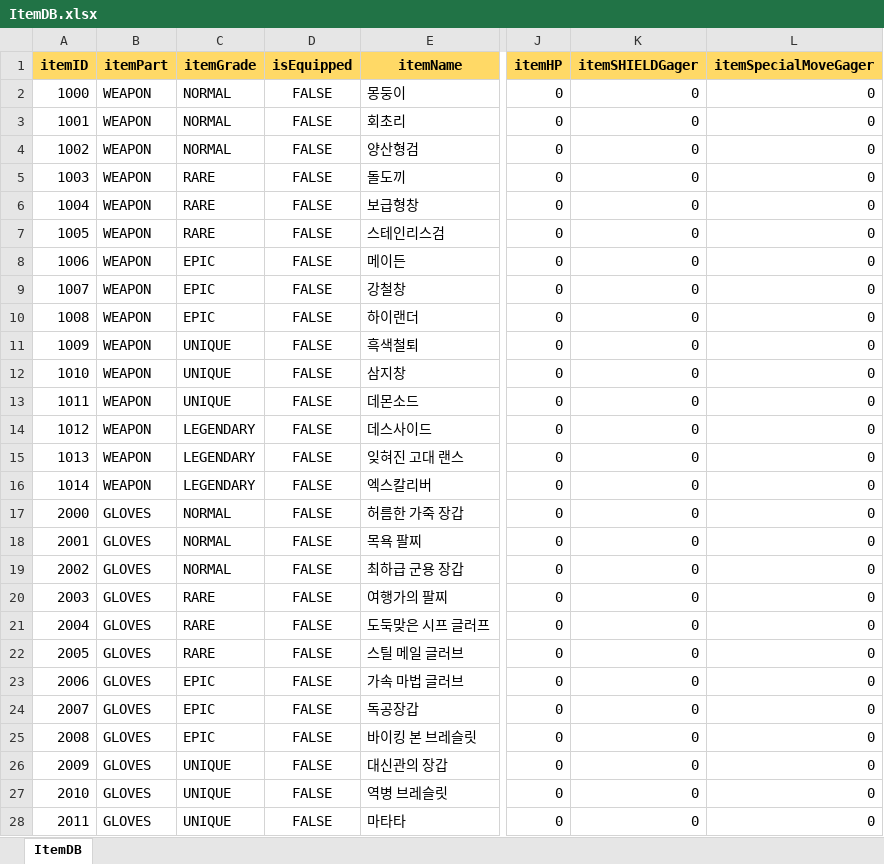
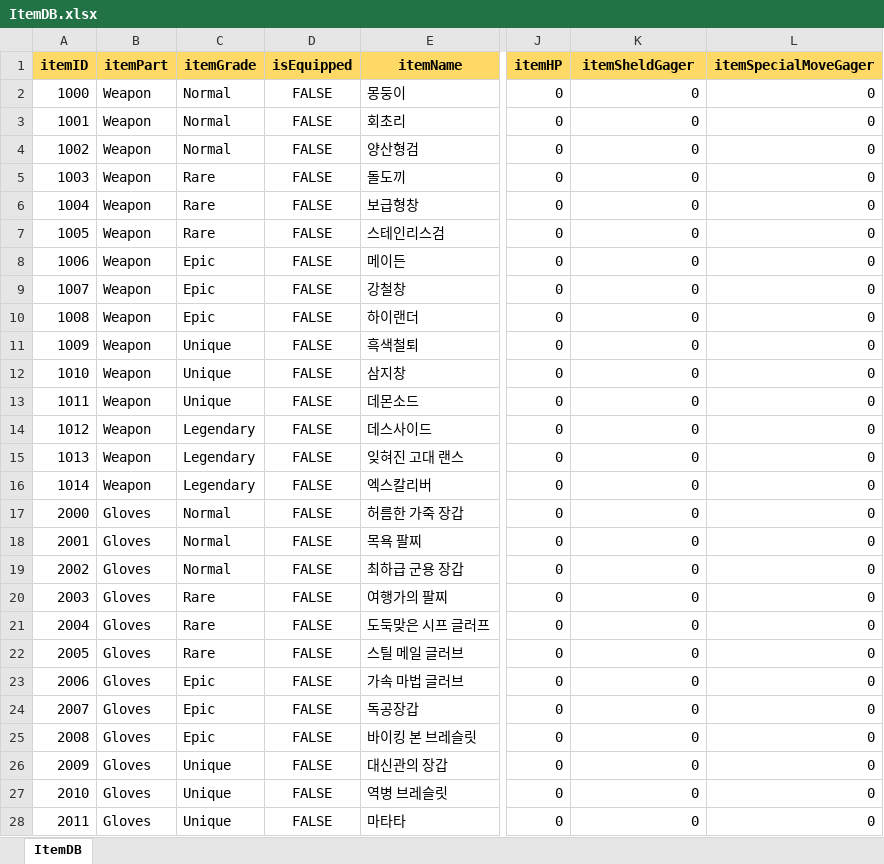
Before and after one commit to hyeon23/EarthDefenseCorps, an Excel workbook: Assets/ItemDB.xlsx, sheet ItemDB, drawn as a sheet; only a part is shown, gaps mark what is left out; values as stored, in another font and other column widths than the file's, no borders; the diff covers the shown part only; the diff names each change by its address in the sheet, - before the commit and + after, or states it on an @@ line.

```diff
--- a/Assets/ItemDB.xlsx (sheet ItemDB)
+++ b/Assets/ItemDB.xlsx (sheet ItemDB)
-K1: itemSHIELDGager
+K1: itemSheldGager
-B2:B16 (itemPart): WEAPON
+B2:B16 (itemPart): Weapon
-C2:C4 (itemGrade): NORMAL
+C2:C4 (itemGrade): Normal
-C5:C7 (itemGrade): RARE
+C5:C7 (itemGrade): Rare
-C8:C10 (itemGrade): EPIC
+C8:C10 (itemGrade): Epic
-C11:C13 (itemGrade): UNIQUE
+C11:C13 (itemGrade): Unique
-C14:C16 (itemGrade): LEGENDARY
+C14:C16 (itemGrade): Legendary
-B17:B28 (itemPart): GLOVES
+B17:B28 (itemPart): Gloves
-C17:C19 (itemGrade): NORMAL
+C17:C19 (itemGrade): Normal
-C20:C22 (itemGrade): RARE
+C20:C22 (itemGrade): Rare
-C23:C25 (itemGrade): EPIC
+C23:C25 (itemGrade): Epic
-C26:C28 (itemGrade): UNIQUE
+C26:C28 (itemGrade): Unique
```
Also changed, not shown: 126 edited cells elsewhere in this sheet, 6 other files.
